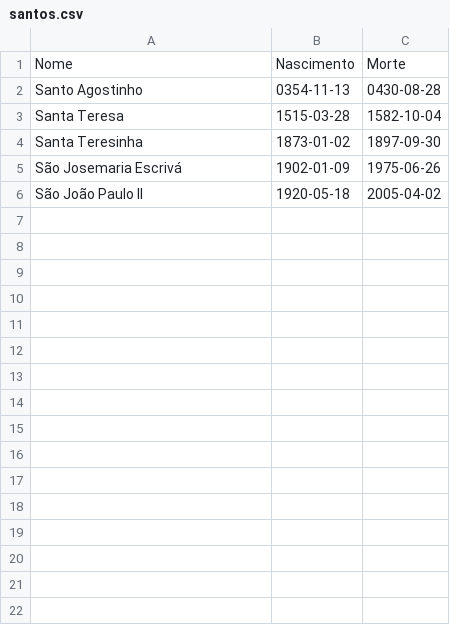
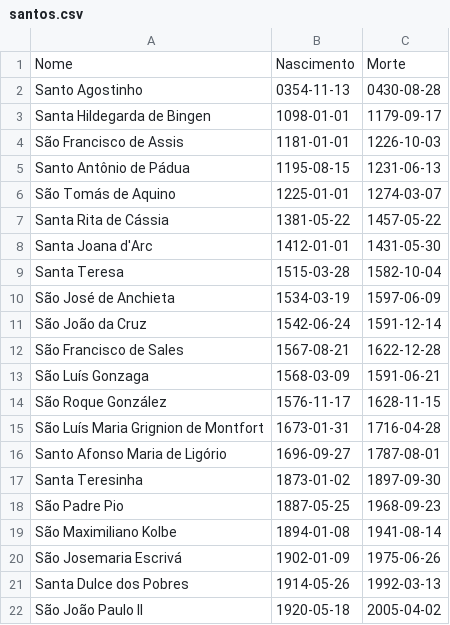
Before and after one commit to lucasrcezimbra/lucasrcezimbra.github.io, a CSV file: assets/santos.csv, drawn as a sheet; the diff names each change by its address in the sheet, - before the commit and + after, or states it on an @@ line.

```diff
--- a/assets/santos.csv
+++ b/assets/santos.csv
+row 3: Santa Hildegarda de Bingen | 1098-01-01 | 1179-09-17
+row 4: São Francisco de Assis | 1181-01-01 | 1226-10-03
+row 5: Santo Antônio de Pádua | 1195-08-15 | 1231-06-13
+row 6: São Tomás de Aquino | 1225-01-01 | 1274-03-07
+row 7: Santa Rita de Cássia | 1381-05-22 | 1457-05-22
+row 8: Santa Joana d'Arc | 1412-01-01 | 1431-05-30
+row 10: São José de Anchieta | 1534-03-19 | 1597-06-09
+row 11: São João da Cruz | 1542-06-24 | 1591-12-14
+row 12: São Francisco de Sales | 1567-08-21 | 1622-12-28
+row 13: São Luís Gonzaga | 1568-03-09 | 1591-06-21
+row 14: São Roque González | 1576-11-17 | 1628-11-15
+row 15: São Luís Maria Grignion de Montfort | 1673-01-31 | 1716-04-28
+row 16: Santo Afonso Maria de Ligório | 1696-09-27 | 1787-08-01
+row 18: São Padre Pio | 1887-05-25 | 1968-09-23
+row 19: São Maximiliano Kolbe | 1894-01-08 | 1941-08-14
+row 21: Santa Dulce dos Pobres | 1914-05-26 | 1992-03-13
```
Also changed, not shown: 2 other files.
